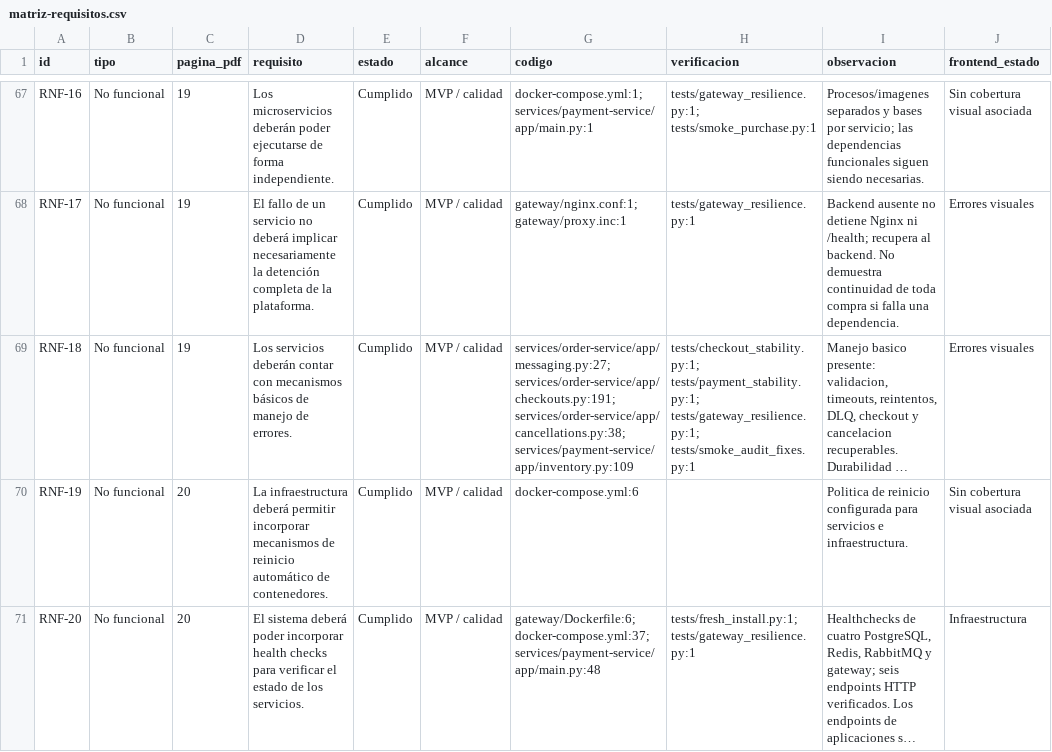
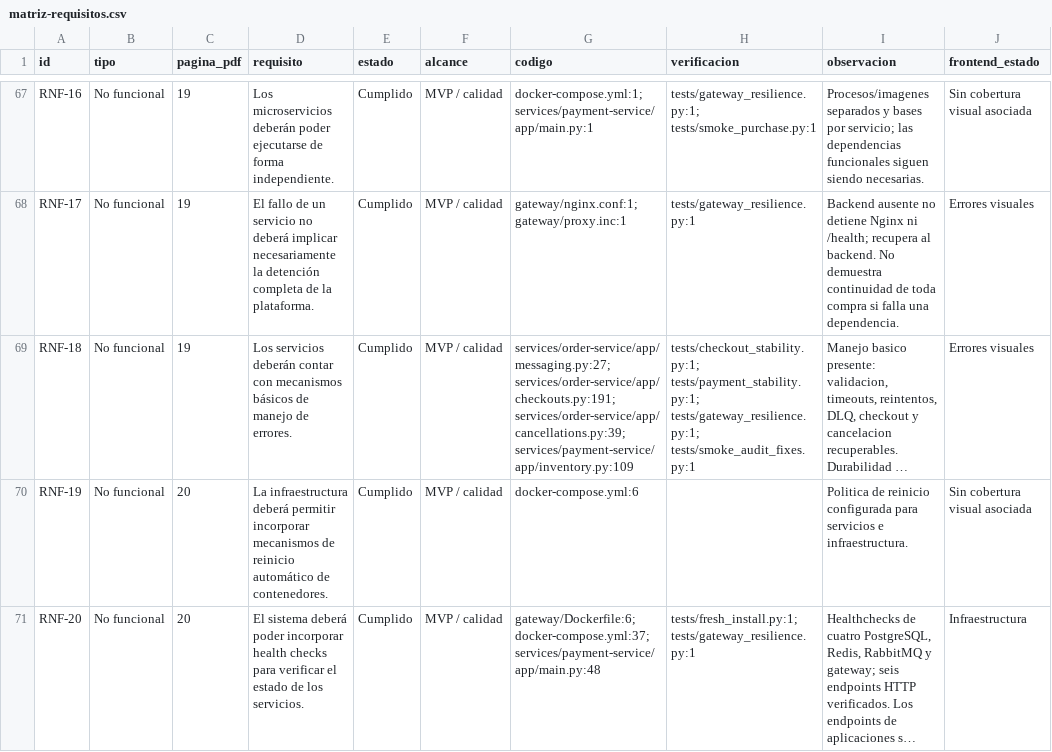
Before and after one commit to eyza456/Scalable-E-Commerce-Platform, a CSV file: docs/auditoria/matriz-requisitos.csv, drawn as a sheet; only a part is shown, gaps mark what is left out; long unchanged cells end in …; the diff covers the shown part only; the diff names each change by its address in the sheet, - before the commit and + after, or states it on an @@ line.

Commit message:
docs: align final evidence with cancellation recovery refactor

```diff
--- a/docs/auditoria/matriz-requisitos.csv
+++ b/docs/auditoria/matriz-requisitos.csv
-G69 (codigo): services/order-service/app/messaging.py:27; services/order-service/app/checkouts.py:191; services/order-service/app/cancellations.py:38; services/payment-service/app/inventory.py:109
+G69 (codigo): services/order-service/app/messaging.py:27; services/order-service/app/checkouts.py:191; services/order-service/app/cancellations.py:39; services/payment-service/app/inventory.py:109
```
Also changed, not shown: 3 edited cells elsewhere in this file, 22 other files.
